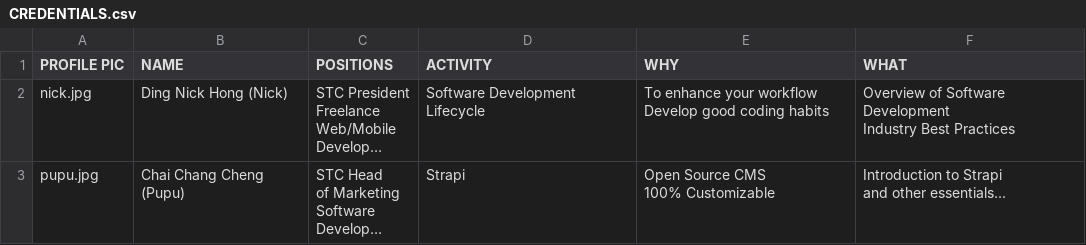
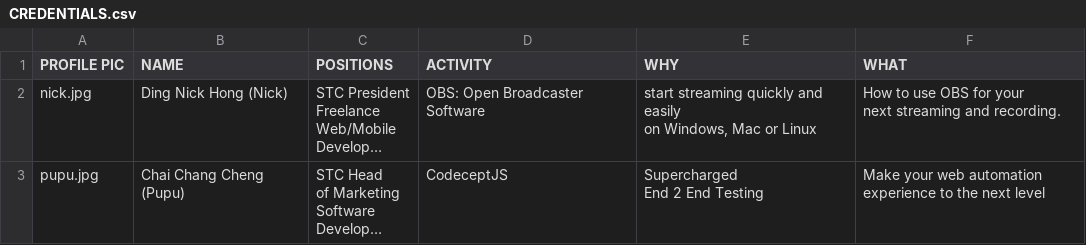
Before and after one commit to sunwaytechclub/STC-TECH-NIGHT-POSTER-GENERATOR, a CSV file: STC SPEAKER PROFILE/CREDENTIALS.csv, drawn as a sheet; long unchanged cells end in …; ↵ is a line break in a cell; the diff names each change by its address in the sheet, - before the commit and + after, or states it on an @@ line.

```diff
--- a/STC SPEAKER PROFILE/CREDENTIALS.csv
+++ b/STC SPEAKER PROFILE/CREDENTIALS.csv
-D2 (ACTIVITY): Software Development Lifecycle
+D2 (ACTIVITY): OBS: Open Broadcaster Software
-E2 (WHY): To enhance your workflow ↵ Develop good coding habits
+E2 (WHY): start streaming quickly and easily ↵ on Windows, Mac or Linux
-F2 (WHAT): Overview of Software Development ↵ Industry Best Practices
+F2 (WHAT): How to use OBS for your ↵ next streaming and recording.
-D3 (ACTIVITY): Strapi
+D3 (ACTIVITY): CodeceptJS
-E3 (WHY): Open Source CMS ↵ 100% Customizable
+E3 (WHY): Supercharged ↵ End 2 End Testing
-F3 (WHAT): Introduction to Strapi ↵ and other essentials...
+F3 (WHAT): Make your web automation ↵ experience to the next level
```
Also changed, not shown: 4 other files.
